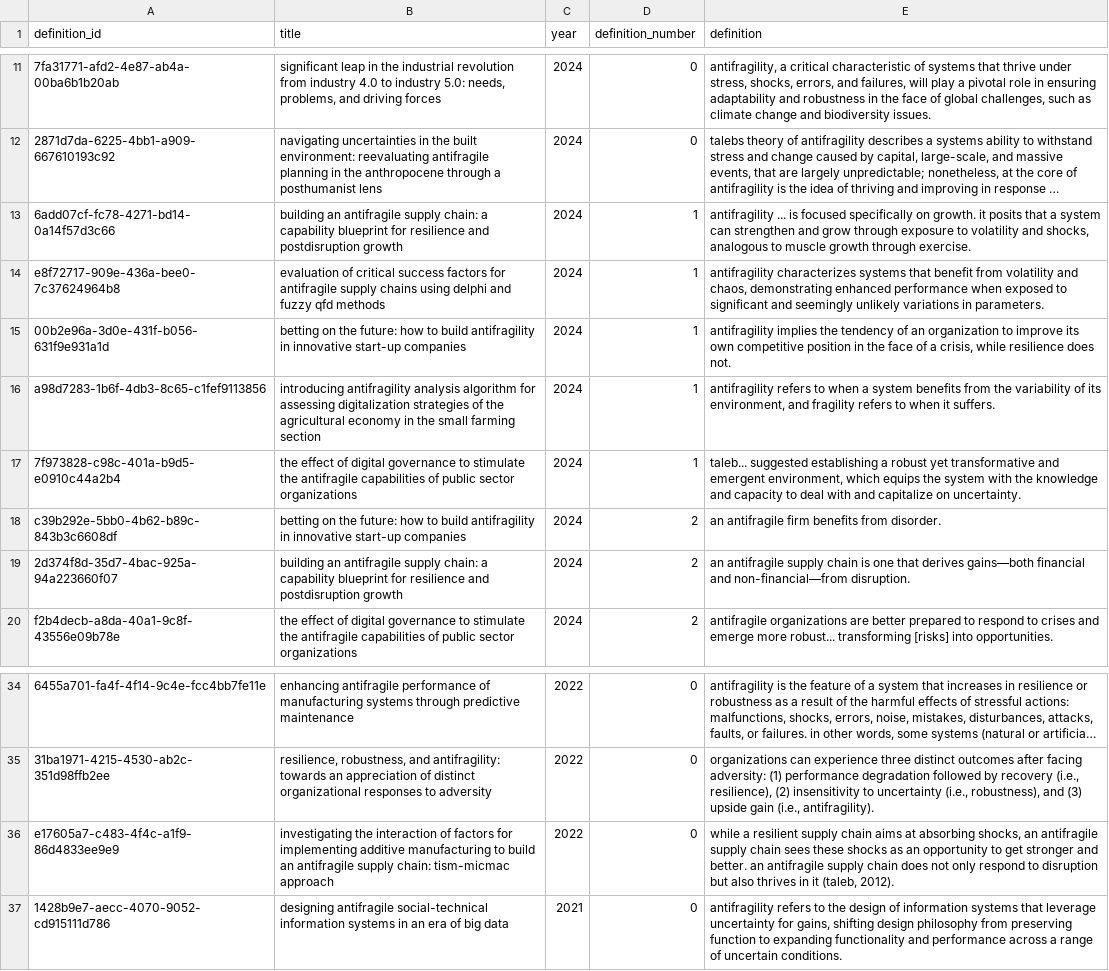
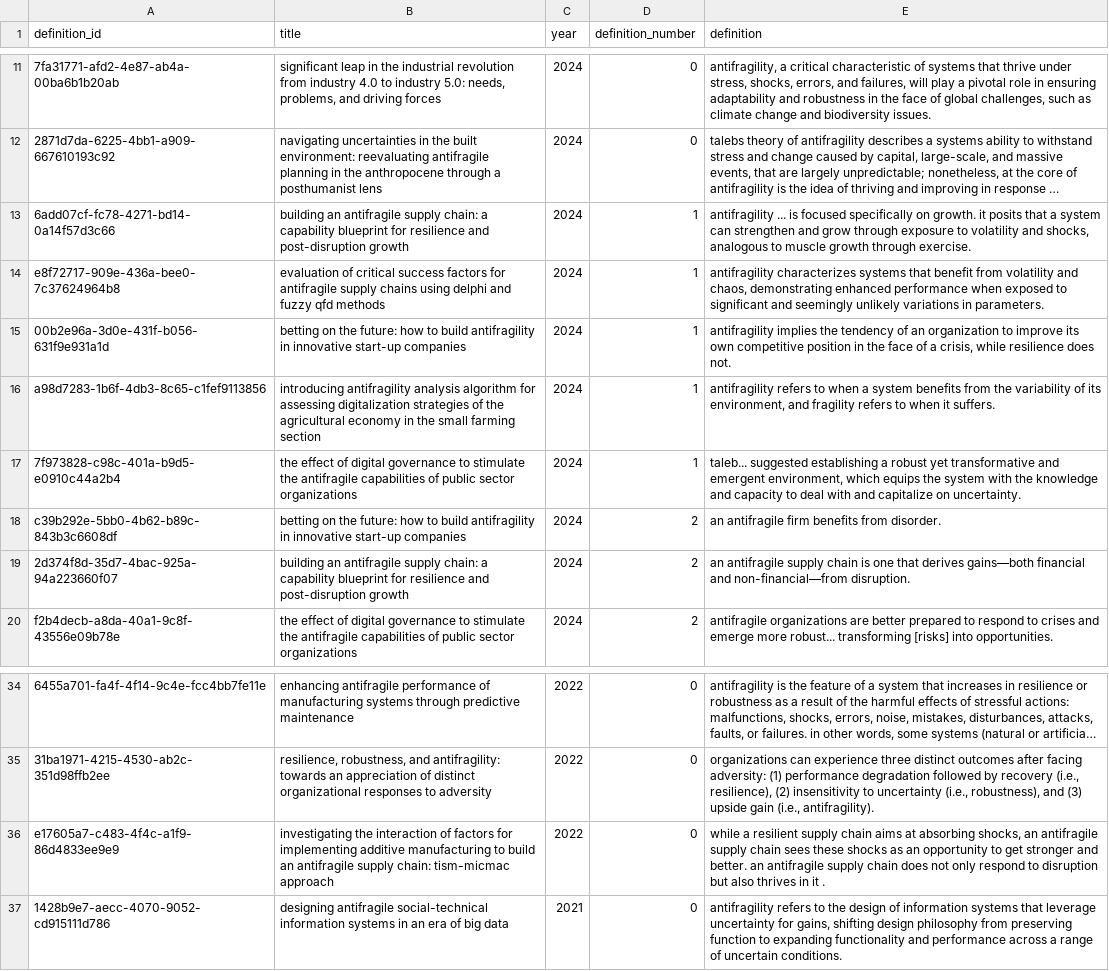
Before and after one commit to dschrimpsher/Antifragile-Clustering, a CSV file: data/encoded_uuid_v3_normalized.csv, drawn as a sheet; only a part is shown, gaps mark what is left out; long unchanged cells end in …; the diff covers the shown part only; the diff names each change by its address in the sheet, - before the commit and + after, or states it on an @@ line.

```diff
--- a/data/encoded_uuid_v3_normalized.csv
+++ b/data/encoded_uuid_v3_normalized.csv
-B13 (title): …resilience and postdisruption growth
+B13 (title): …resilience and post-disruption growth
-B19 (title): …resilience and postdisruption growth
+B19 (title): …resilience and post-disruption growth
-E36 (definition): …in it (taleb, 2012).
+E36 (definition): …in it .
```
Also changed, not shown: 14 edited cells elsewhere in this file, data/definitions_expanded_with_clusters.csv, results/multi-label-classified_papers.csv, 8 other files.
